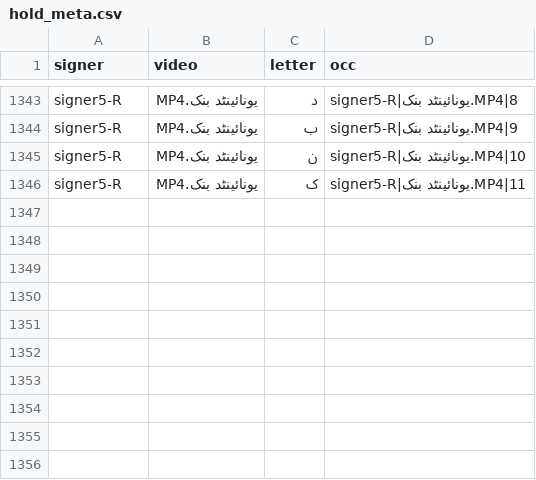
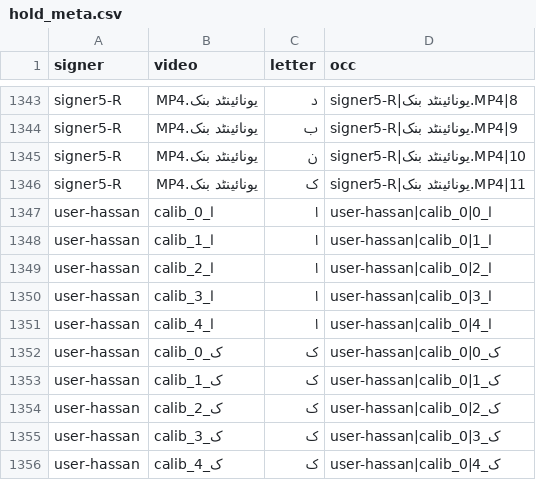
Before and after one commit to HassanFyyz/PSL-Fingerspelling-DRP, a CSV file: hold_meta.csv, drawn as a sheet; only a part is shown, gaps mark what is left out; the diff names each change by its address in the sheet, - before the commit and + after, or states it on an @@ line.

Commit message:
Merge the 22 Oct calibration session into the training data

```diff
--- a/hold_meta.csv
+++ b/hold_meta.csv
+row 1347: user-hassan | calib_ا_0 | ا | user-hassan|calib_ا_0|0
+row 1348: user-hassan | calib_ا_1 | ا | user-hassan|calib_ا_1|0
+row 1349: user-hassan | calib_ا_2 | ا | user-hassan|calib_ا_2|0
+row 1350: user-hassan | calib_ا_3 | ا | user-hassan|calib_ا_3|0
+row 1351: user-hassan | calib_ا_4 | ا | user-hassan|calib_ا_4|0
+row 1352: user-hassan | calib_ک_0 | ک | user-hassan|calib_ک_0|0
+row 1353: user-hassan | calib_ک_1 | ک | user-hassan|calib_ک_1|0
+row 1354: user-hassan | calib_ک_2 | ک | user-hassan|calib_ک_2|0
+row 1355: user-hassan | calib_ک_3 | ک | user-hassan|calib_ک_3|0
+row 1356: user-hassan | calib_ک_4 | ک | user-hassan|calib_ک_4|0
```
Also changed, not shown: 4 other files.
